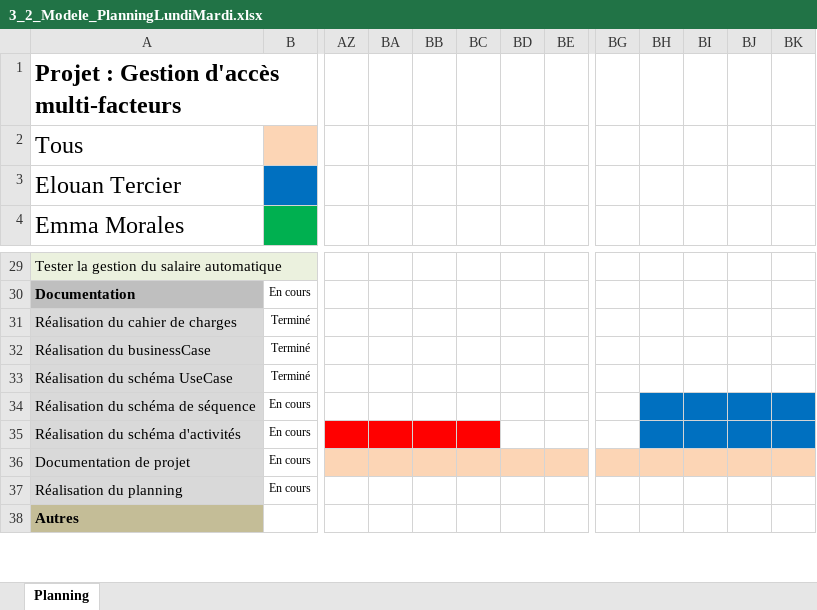
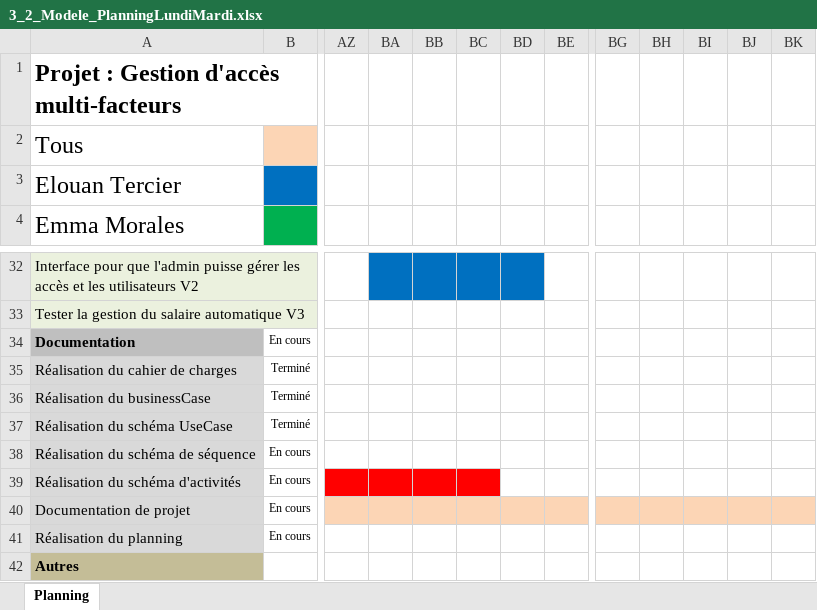
Before and after one commit to morales-emma-emf/projet-306-tercier-morales-bersier, an Excel workbook: documentation/3_2_Modele_PlanningLundiMardi.xlsx, sheet Planning, drawn as a sheet; only a part is shown, gaps mark what is left out; values as stored, in another font and other column widths than the file's, no borders; charts and pictures and conditional formats not drawn; addresses are those after the commit; rows hold the shown columns only; the diff covers the shown part only; the diff names each change by its address in the sheet, - before the commit and + after, or states it on an @@ line.

```diff
--- a/documentation/3_2_Modele_PlanningLundiMardi.xlsx (sheet Planning)
+++ b/documentation/3_2_Modele_PlanningLundiMardi.xlsx (sheet Planning)
-A32 (Emma Morales): Tester la gestion du salaire automatique
+A32 (Emma Morales): Interface pour que l'admin puisse gérer les accès et les utilisateurs V2
-BA32:BD32 fill: none
+BA32:BD32 fill: #0070C0
+row 33: Tester la gestion du salaire automatique V3
-BH38:BK39 fill: #0070C0
+BH38:BK39 fill: none
```
Also changed, not shown: 5 added rows, 2 removed rows, 12 edited cells and cell formats elsewhere in this sheet, charts or pictures.
